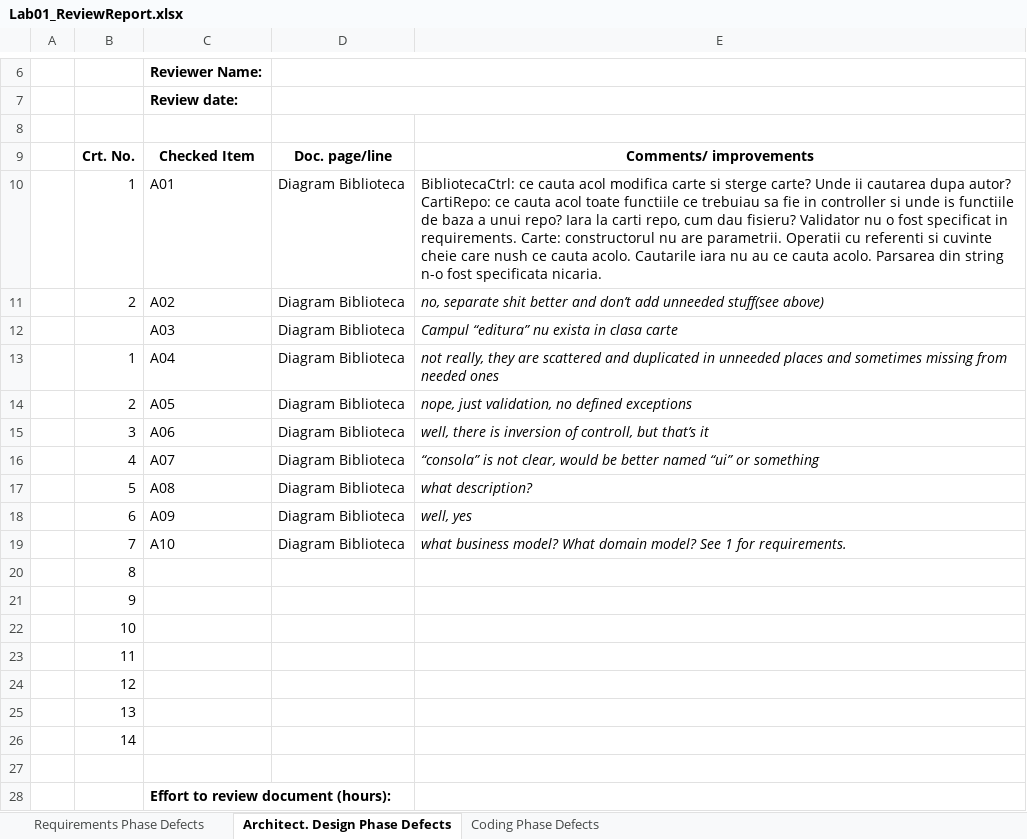
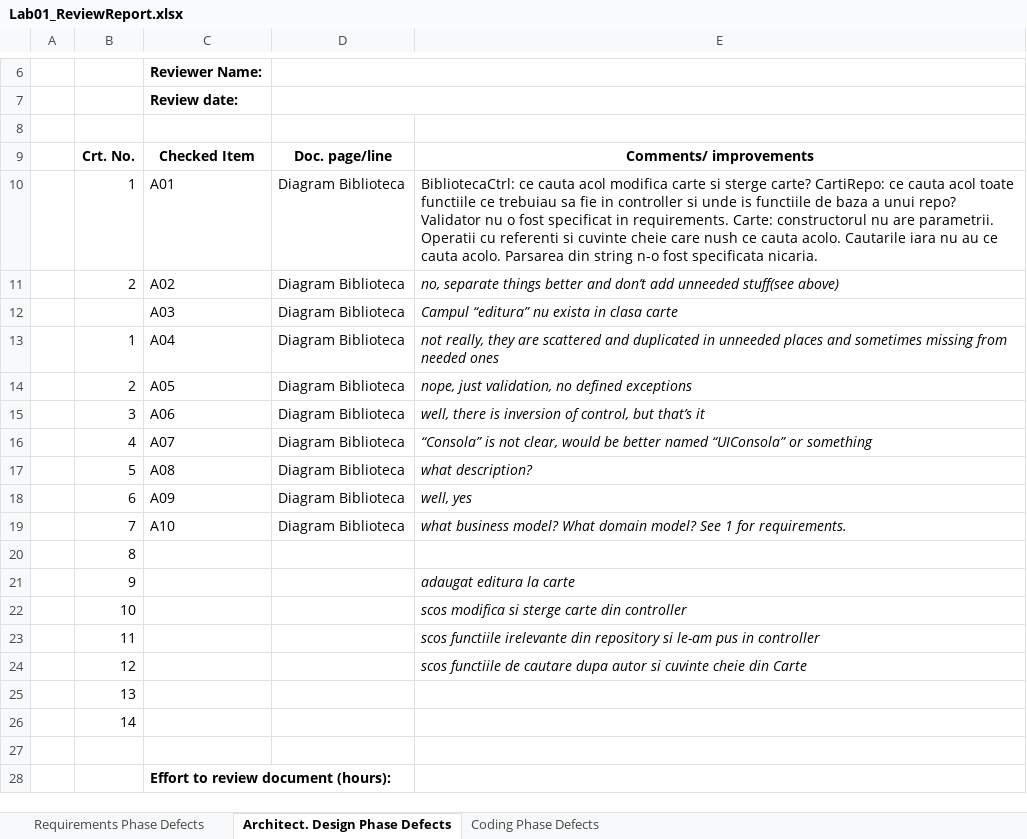
Before and after one commit to vvir2219/vvss, an Excel workbook: checklists/Lab01_ReviewReport.xlsx, sheet Architect. Design Phase Defects, drawn as a sheet; only a part is shown, gaps mark what is left out; values as stored, in another font and other column widths than the file's, no borders; the diff names each change by its address in the sheet, - before the commit and + after, or states it on an @@ line.

Commit message:
am modificat la arhitectura

```diff
--- a/checklists/Lab01_ReviewReport.xlsx (sheet Architect. Design Phase Defects)
+++ b/checklists/Lab01_ReviewReport.xlsx (sheet Architect. Design Phase Defects)
-E10: …sterge carte? Unde ii cautarea dupa autor? CartiRepo: ce cauta acol toate functiile ce trebuiau sa fie in controller si unde is functiile de baza a unui repo? Iara la carti repo, cum dau fisieru? Validator nu…
+E10: …sterge carte? CartiRepo: ce cauta acol toate functiile ce trebuiau sa fie in controller si unde is functiile de baza a unui repo? Validator nu…
-E11: no, separate shit better and…
+E11: no, separate things better and…
-E15: …inversion of controll, but that’s…
+E15: …inversion of control, but that’s…
-E16: “consola” is not clear, would be better named “ui” or something
+E16: “Consola” is not clear, would be better named “UIConsola” or something
-E21: (empty)
+E21: adaugat editura la carte
-E22: (empty)
+E22: scos modifica si sterge carte din controller
-E23: (empty)
+E23: scos functiile irelevante din repository si le-am pus in controller
-E24: (empty)
+E24: scos functiile de cautare dupa autor si cuvinte cheie din Carte
```
Also changed, not shown: 21 other files.
